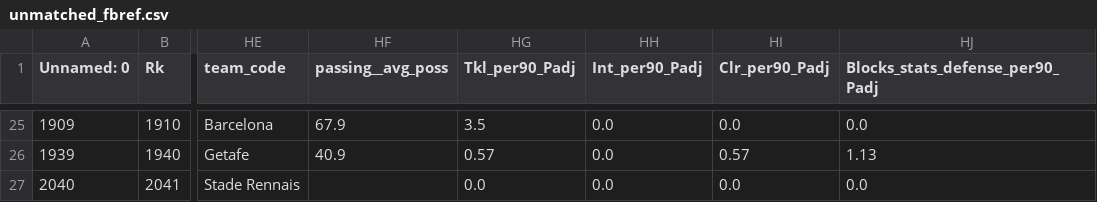
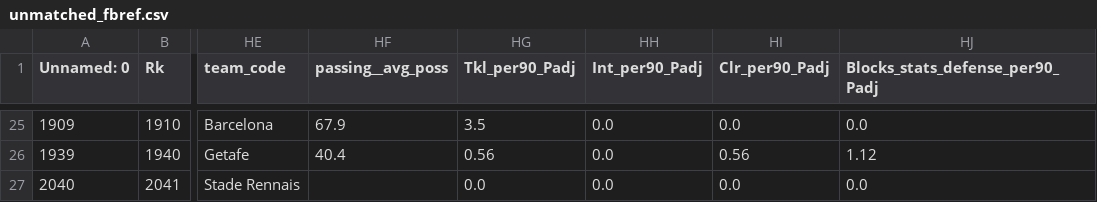
Before and after one commit to football-labs/Fotball-labs, a CSV file: data/player/unmatched_fbref.csv, drawn as a sheet; only a part is shown, gaps mark what is left out; the diff covers the shown part only; the diff names each change by its address in the sheet, - before the commit and + after, or states it on an @@ line.

```diff
--- a/data/player/unmatched_fbref.csv
+++ b/data/player/unmatched_fbref.csv
-HF26 (passing__avg_poss): 40.9
+HF26 (passing__avg_poss): 40.4
-HG26 (Tkl_per90_Padj): 0.57
+HG26 (Tkl_per90_Padj): 0.56
-HI26 (Clr_per90_Padj): 0.57
+HI26 (Clr_per90_Padj): 0.56
-HJ26 (Blocks_stats_defense_per90_Padj): 1.13
+HJ26 (Blocks_stats_defense_per90_Padj): 1.12
```
Also changed, not shown: 32 edited cells elsewhere in this file, 1 other file.
